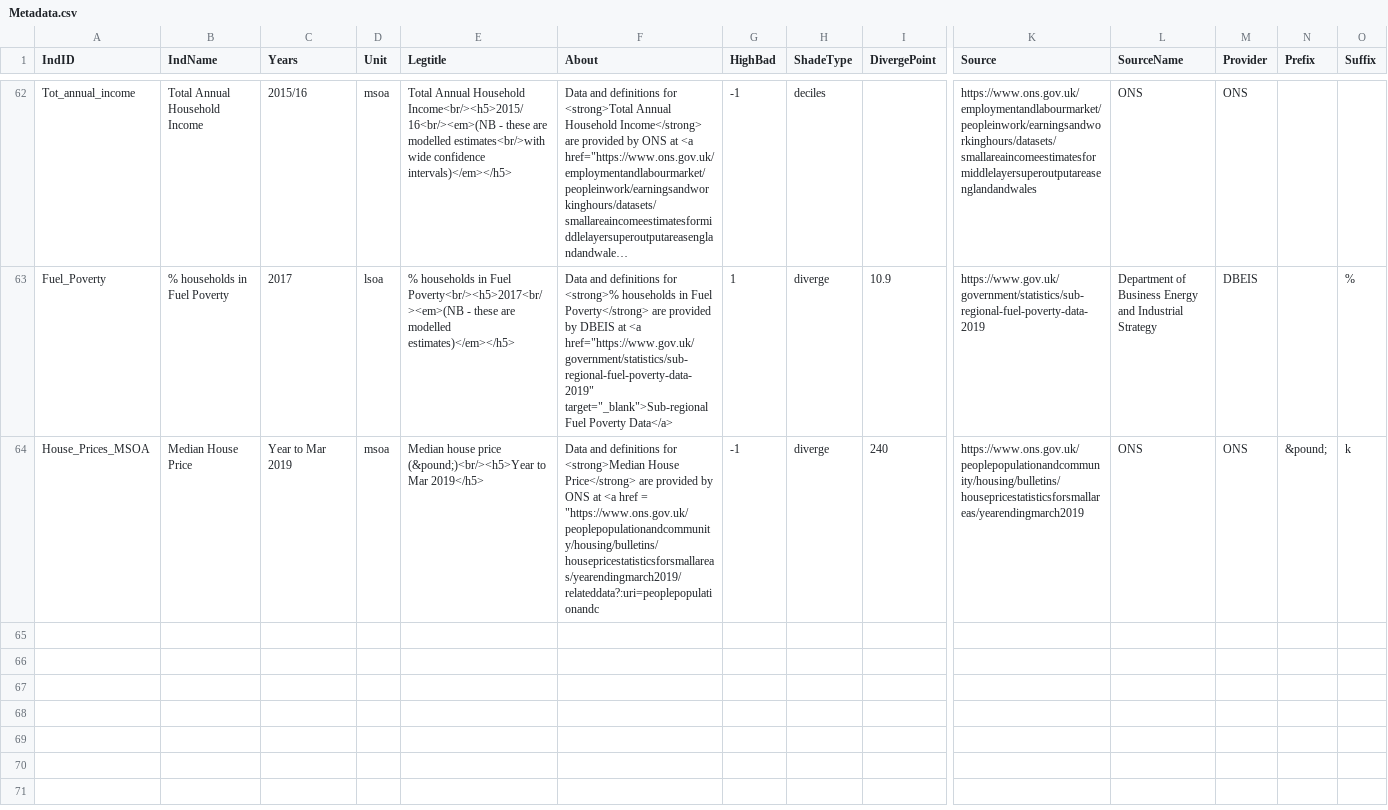
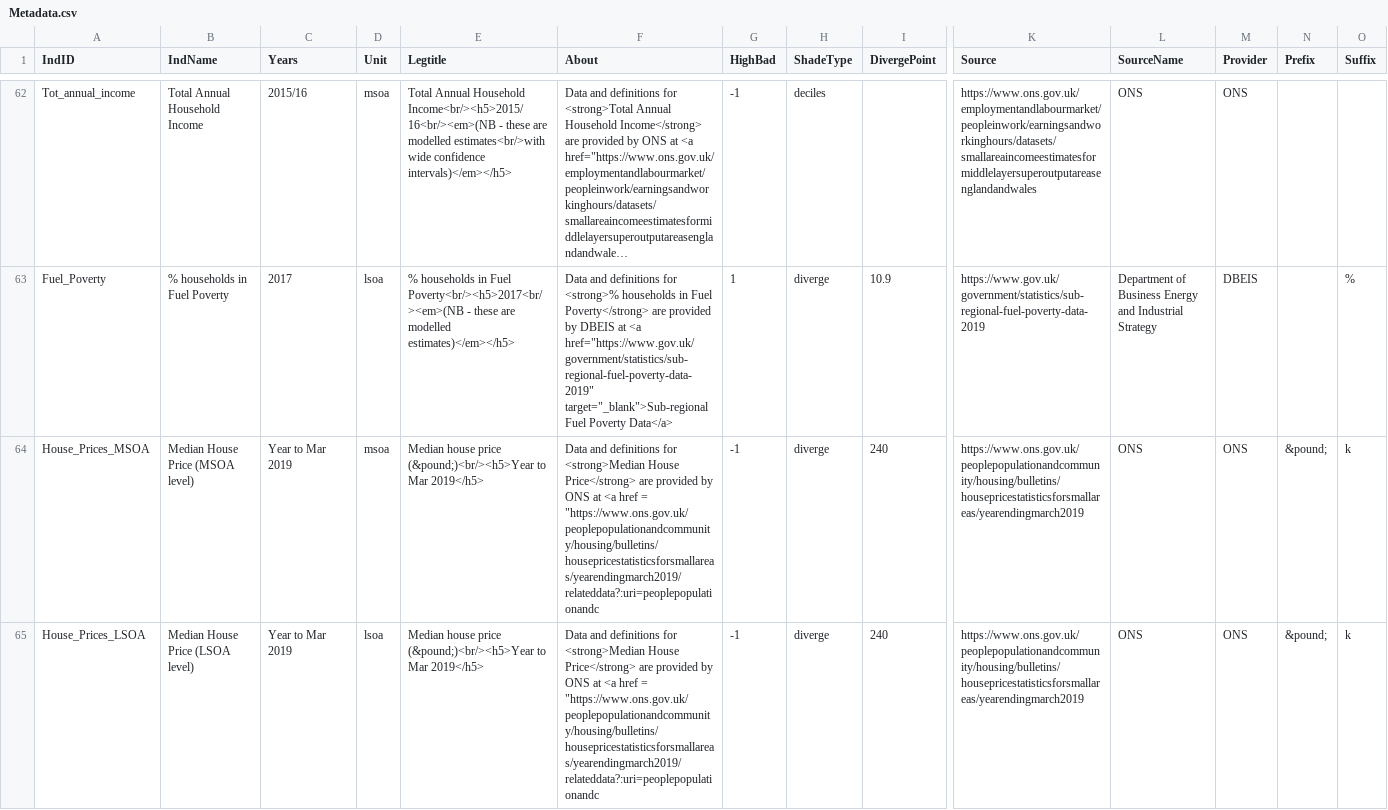
Before and after one commit to bwd-ph/mapdata, a CSV file: Metadata.csv, drawn as a sheet; only a part is shown, gaps mark what is left out; long unchanged cells end in …; rows hold the shown columns only; the diff names each change by its address in the sheet, - before the commit and + after, or states it on an @@ line.

```diff
--- a/Metadata.csv
+++ b/Metadata.csv
-B64 (IndName): Median House Price
+B64 (IndName): Median House Price (MSOA level)
+row 65: House_Prices_LSOA | Median House Price (LSOA level) | Year to Mar 2019 | lsoa | Median house price (&pound;)<br/><h5>Year to Mar 2019</h5> | Data and definitions for <strong>Median House Price</strong> are provided by ONS at <a href = "https://www.ons.gov.uk/peoplepopulationandcommunity/housing/bulletins/housepricestatisticsforsmallareas/yearendingmarch2019/relateddata?:uri=peoplepopulationandc | -1 | diverge | 240 | https://www.ons.gov.uk/peoplepopulationandcommunity/housing/bulletins/housepricestatisticsforsmallareas/yearendingmarch2019 | ONS | ONS | &pound; | k
```
Also changed, not shown: MetaCategories.csv, PennineOther_LSOA.csv, 2 other files.
